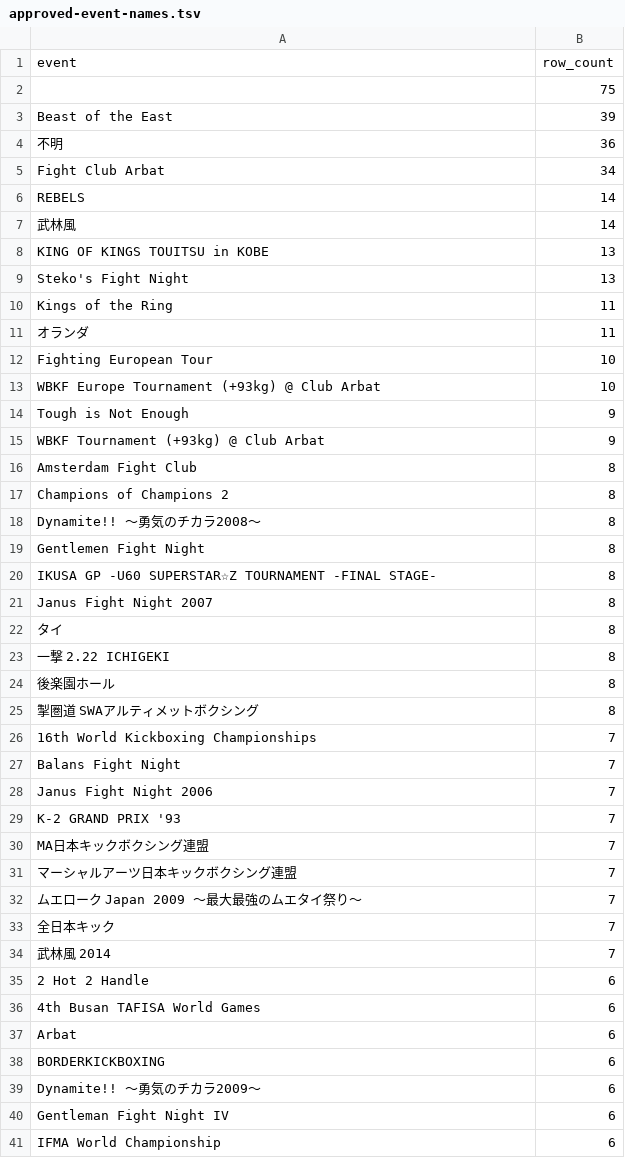
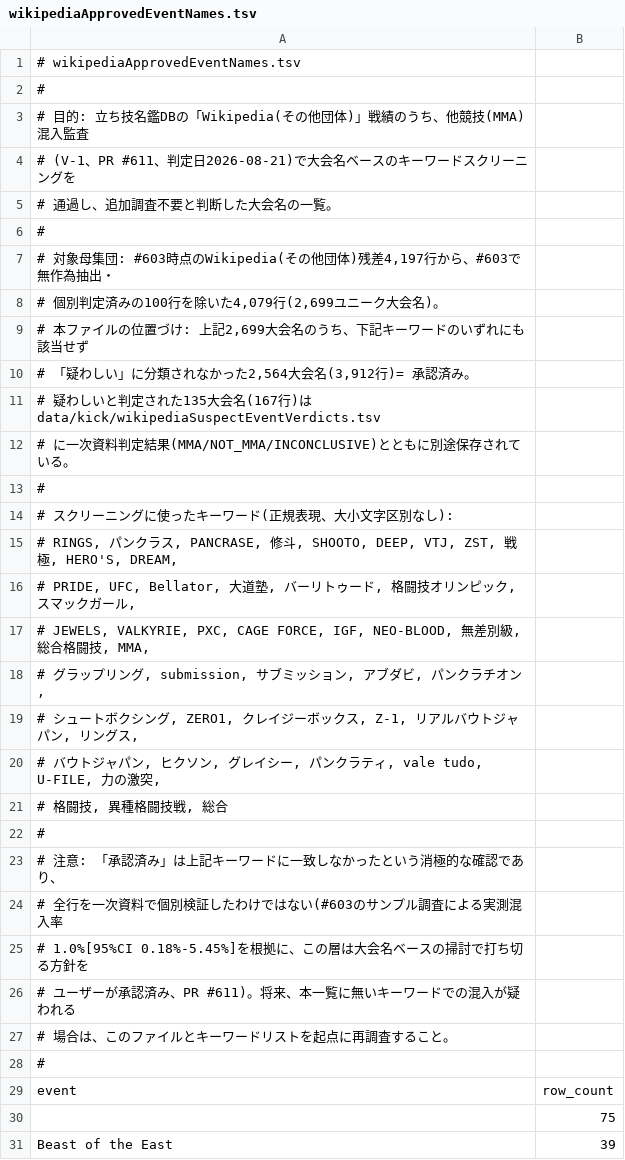
Before and after one commit to mnews-mma/mnews, a TSV file: data/kick/wikipediaApprovedEventNames.tsv (was out/approved-event-names.tsv), drawn as a sheet; only a part is shown; the shorter side is filled out with more unchanged rows; the diff names each change by its address in the sheet, - before the commit and + after, or states it on an @@ line.

```diff
--- a/out/approved-event-names.tsv
+++ b/data/kick/wikipediaApprovedEventNames.tsv
+row 1: # wikipediaApprovedEventNames.tsv
+row 2: #
+row 3: # 目的: 立ち技名鑑DBの「Wikipedia(その他団体)」戦績のうち、他競技(MMA)混入監査
+row 4: # (V-1、PR #611、判定日2026-08-21)で大会名ベースのキーワードスクリーニングを
+row 5: # 通過し、追加調査不要と判断した大会名の一覧。
+row 6: #
+row 7: # 対象母集団: #603時点のWikipedia(その他団体)残差4,197行から、#603で無作為抽出・
+row 8: # 個別判定済みの100行を除いた4,079行(2,699ユニーク大会名)。
+row 9: # 本ファイルの位置づけ: 上記2,699大会名のうち、下記キーワードのいずれにも該当せず
+row 10: # 「疑わしい」に分類されなかった2,564大会名(3,912行)= 承認済み。
+row 11: # 疑わしいと判定された135大会名(167行)は data/kick/wikipediaSuspectEventVerdicts.tsv
+row 12: # に一次資料判定結果(MMA/NOT_MMA/INCONCLUSIVE)とともに別途保存されている。
+row 13: #
+row 14: # スクリーニングに使ったキーワード(正規表現、大小文字区別なし):
+row 15: # RINGS, パンクラス, PANCRASE, 修斗, SHOOTO, DEEP, VTJ, ZST, 戦極, HERO'S, DREAM,
+row 16: # PRIDE, UFC, Bellator, 大道塾, バーリトゥード, 格闘技オリンピック, スマックガール,
+row 17: # JEWELS, VALKYRIE, PXC, CAGE FORCE, IGF, NEO-BLOOD, 無差別級, 総合格闘技, MMA,
+row 18: # グラップリング, submission, サブミッション, アブダビ, パンクラチオン,
+row 19: # シュートボクシング, ZERO1, クレイジーボックス, Z-1, リアルバウトジャパン, リングス,
+row 20: # バウトジャパン, ヒクソン, グレイシー, パンクラティ, vale tudo, U-FILE, 力の激突,
+row 21: # 格闘技, 異種格闘技戦, 総合
+row 22: #
+row 23: # 注意: 「承認済み」は上記キーワードに一致しなかったという消極的な確認であり、
+row 24: # 全行を一次資料で個別検証したわけではない(#603のサンプル調査による実測混入率
+row 25: # 1.0%[95%CI 0.18%-5.45%]を根拠に、この層は大会名ベースの掃討で打ち切る方針を
+row 26: # ユーザーが承認済み、PR #611)。将来、本一覧に無いキーワードでの混入が疑われる
+row 27: # 場合は、このファイルとキーワードリストを起点に再調査すること。
+row 28: #
```
Also changed, not shown: data/kick/wikipediaSuspectEventVerdicts.tsv, 1 other file.
